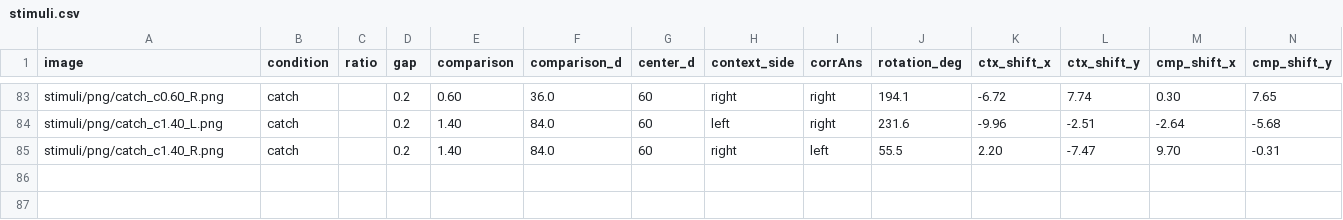
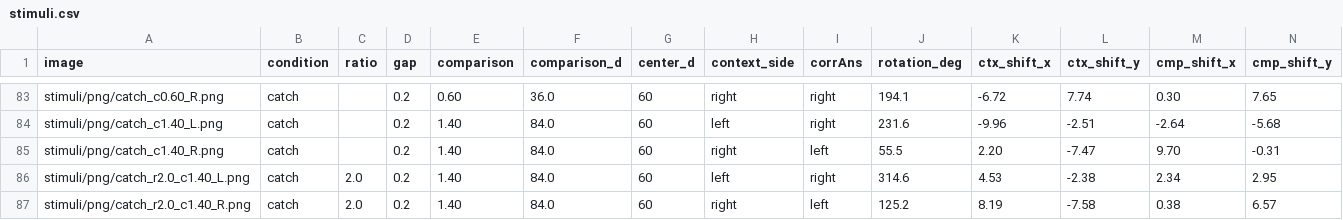
Before and after one commit to zserraoktutan/ebbinghaus-human-ai, a CSV file: stimuli/stimuli.csv, drawn as a sheet; only a part is shown, gaps mark what is left out.

Commit message:
Çevreli dikkat denemeleri: r2.0 + karşılaştırma 1.4, sol/sağ (86 görsel, 18 catch)

```diff
--- a/stimuli/stimuli.csv
+++ b/stimuli/stimuli.csv
@@ -85 +85,3 @@ stimuli/png/catch_c1.40_L.png,catch,,0.2,1.40,84.0,60,left,right,231.6,-9.96,-2.
 stimuli/png/catch_c1.40_R.png,catch,,0.2,1.40,84.0,60,right,left,55.5,2.20,-7.47,9.70,-0.31
+stimuli/png/catch_r2.0_c1.40_L.png,catch,2.0,0.2,1.40,84.0,60,left,right,314.6,4.53,-2.38,2.34,2.95
+stimuli/png/catch_r2.0_c1.40_R.png,catch,2.0,0.2,1.40,84.0,60,right,left,125.2,8.19,-7.58,0.38,6.57
```
Also changed, not shown: 4 other files.
